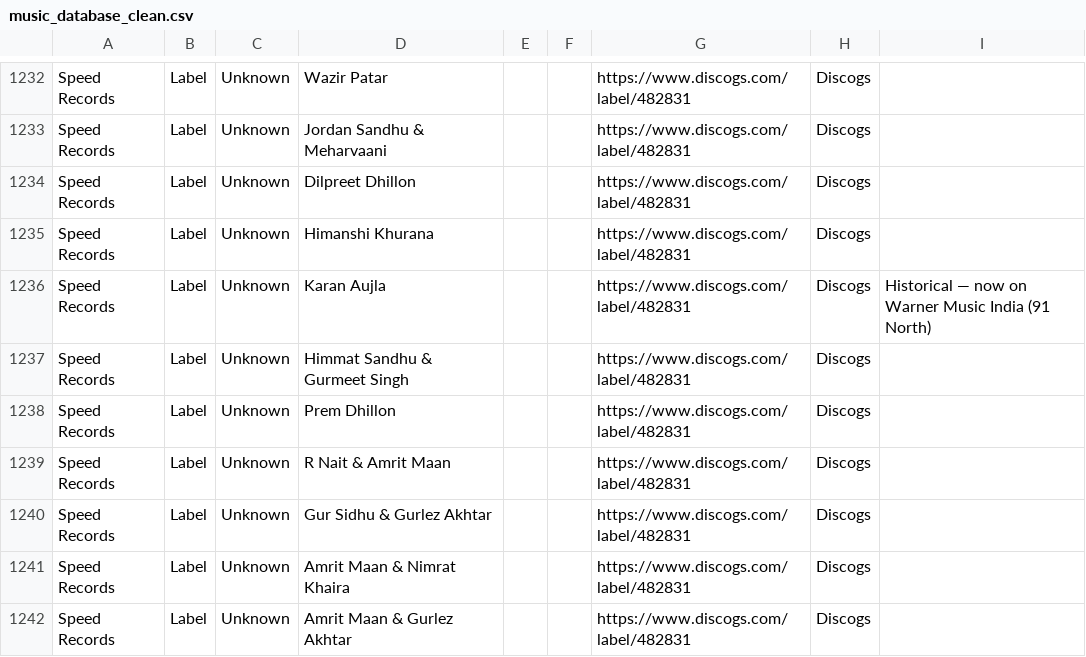
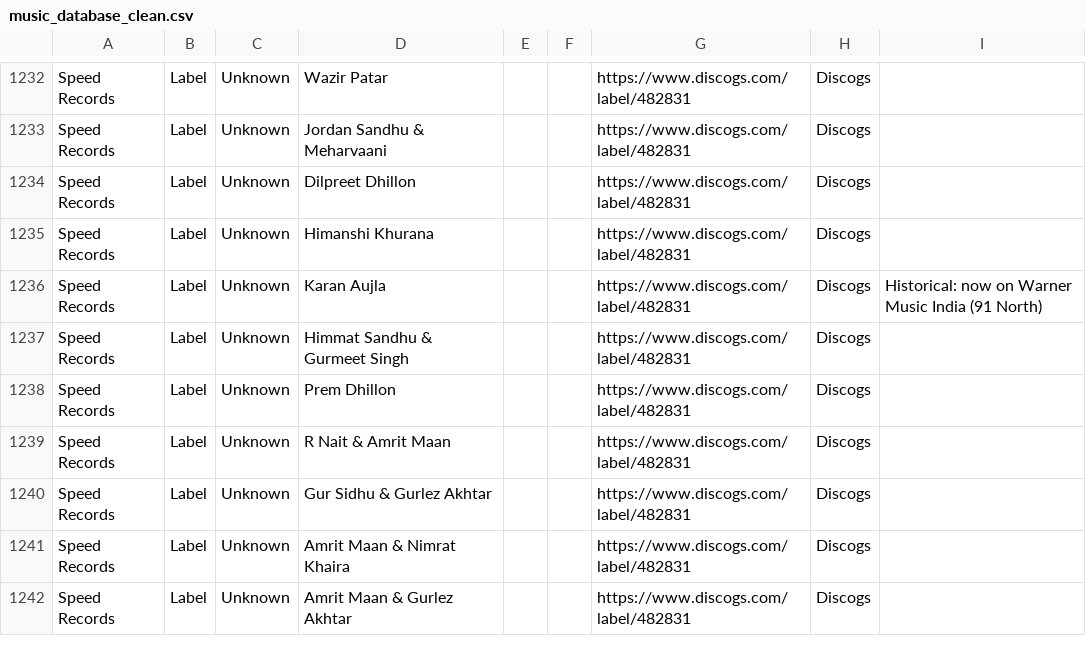
Before and after one commit to sibyjohn0/music-industry-db, a CSV file: music_database_clean.csv, drawn as a sheet; only a part is shown, gaps mark what is left out.

Commit message:
fix: remove em dash from Speed Records/Karan Aujla note
House style is no em dashes. Used a colon instead of a comma since
this field isn't quoted in the CSV -- a literal comma would have
shifted every column after it on parse.

```diff
--- a/music_database_clean.csv
+++ b/music_database_clean.csv
@@ -1235,3 +1235,3 @@ Speed Records,Label,Unknown,Dilpreet Dhillon,,,https://www.discogs.com/label/482
 Speed Records,Label,Unknown,Himanshi Khurana,,,https://www.discogs.com/label/482831,Discogs,
-Speed Records,Label,Unknown,Karan Aujla,,,https://www.discogs.com/label/482831,Discogs,Historical — now on Warner Music India (91 North)
+Speed Records,Label,Unknown,Karan Aujla,,,https://www.discogs.com/label/482831,Discogs,Historical: now on Warner Music India (91 North)
 Speed Records,Label,Unknown,Himmat Sandhu & Gurmeet Singh,,,https://www.discogs.com/label/482831,Discogs,
```
